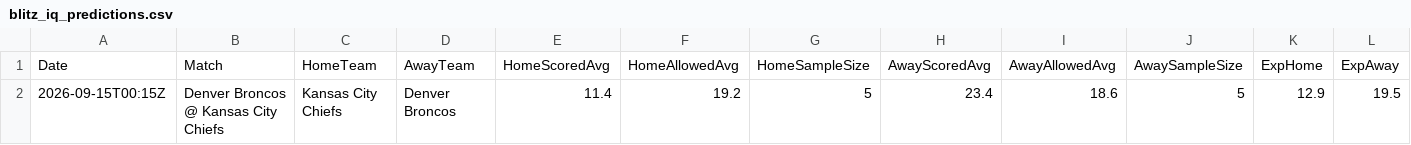
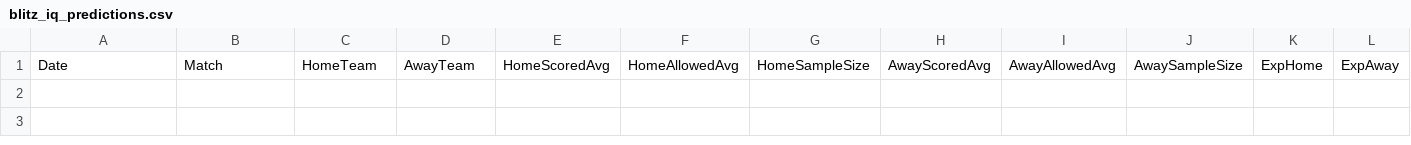
Before and after one commit to niibaboo/NFL, a CSV file: docs/blitz_iq_predictions.csv, drawn as a sheet; only a part is shown; rows hold the shown columns only; the diff names each change by its address in the sheet, - before the commit and + after, or states it on an @@ line.

```diff
--- a/docs/blitz_iq_predictions.csv
+++ b/docs/blitz_iq_predictions.csv
-row 2: 2026-09-15T00:15Z | Denver Broncos @ Kansas City Chiefs | Kansas City Chiefs | Denver Broncos | 11.4 | 19.2 | 5 | 23.4 | 18.6 | 5 | 12.9 | 19.5
```
Also changed, not shown: 3 other files.
